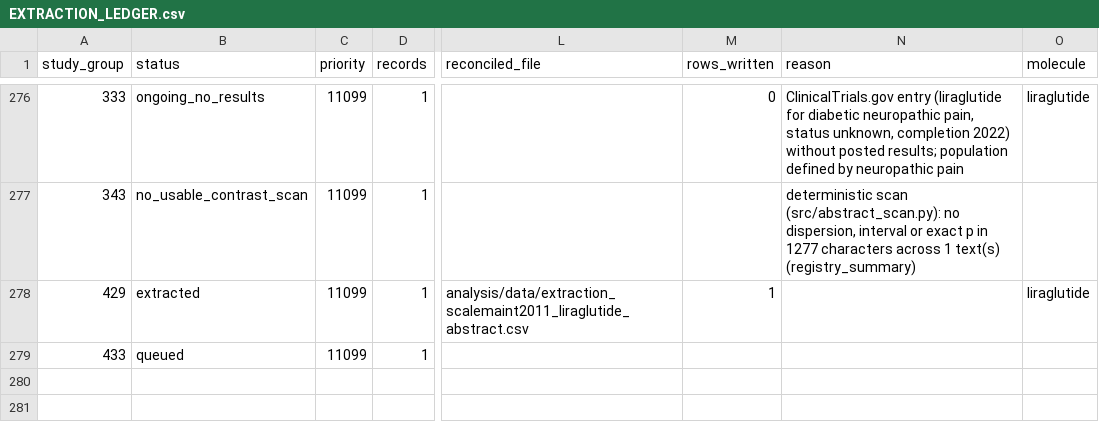
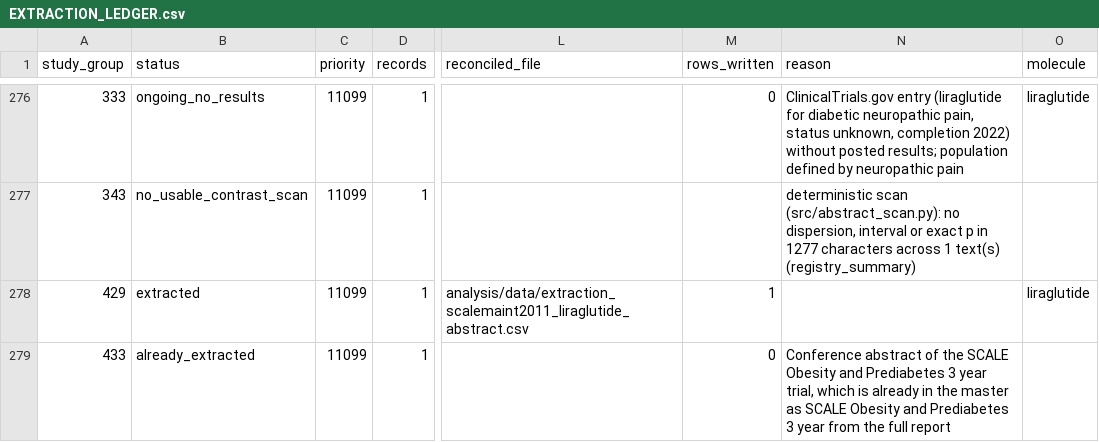
Before and after one commit to julian-borges-md/incretin-aging-biomarkers, a CSV file: analysis/data/EXTRACTION_LEDGER.csv, drawn as a sheet; only a part is shown, gaps mark what is left out; the diff covers the shown part only; the diff names each change by its address in the sheet, - before the commit and + after, or states it on an @@ line.

Commit message:
Queue cleared: last full text group extracted, seven partials closed, fifteen rows rescued by recovered baselines
Group 243 (NCT00614120 Nanjing adipokine substudy) extracted by the imputed change route; its
adiponectin and resistin rows are left to a dispersion type decision. Groups 149, 200, 312, 313,
339 and the seven proxy_partial groups 20, 57, 82, 104, 111, 128, 433 closed with reasons, so the
extraction queue is empty and only the six waiting_screen groups remain.

Amendment A12 (brief 1.4) admits a baseline printed only as a median as the percent scale
denominator for approximately symmetric markers, with a source time check (MEDIAN_BASELINE_OK)
that refuses it for skewed markers, and labels every such entry in baseline_source. New BASELINE
entries: SOUL SBP, DBP and HbA1c (medians, 9650 participants), BELIEVE fasting insulin (geometric
mean), and the five PROXYMO markers whose denominators were missing because the first capture of
Table 1 stopped at the demographic half; the whole table was re read through the institutional
route. Convertible rows rise from 346 to 361 of 388. Table 2 now has SBP k 23, DBP k 21, LDL k 21,
TC k 20, resting heart rate k 9, HbA1c k 30 and fasting insulin k 16. All eight gates exit 0.

Decision D-X8 recorded with group 149: a stratified arm change table (52 week means with SD given
only within weight strata, p values comparing strata inside each arm) has no overall contrast and
would need a subgroup pooling route plus four columns the schema lacks.

```diff
--- a/analysis/data/EXTRACTION_LEDGER.csv
+++ b/analysis/data/EXTRACTION_LEDGER.csv
-B279 (status): queued
+B279 (status): already_extracted
-M279 (rows_written): (empty)
+M279 (rows_written): 0
-N279 (reason): (empty)
+N279 (reason): Conference abstract of the SCALE Obesity and Prediabetes 3 year trial, which is already in the master as SCALE Obesity and Prediabetes 3 year from the full report
```
Also changed, not shown: 40 edited cells elsewhere in this file, analysis/data/risk_of_bias.csv, 6 other files.
